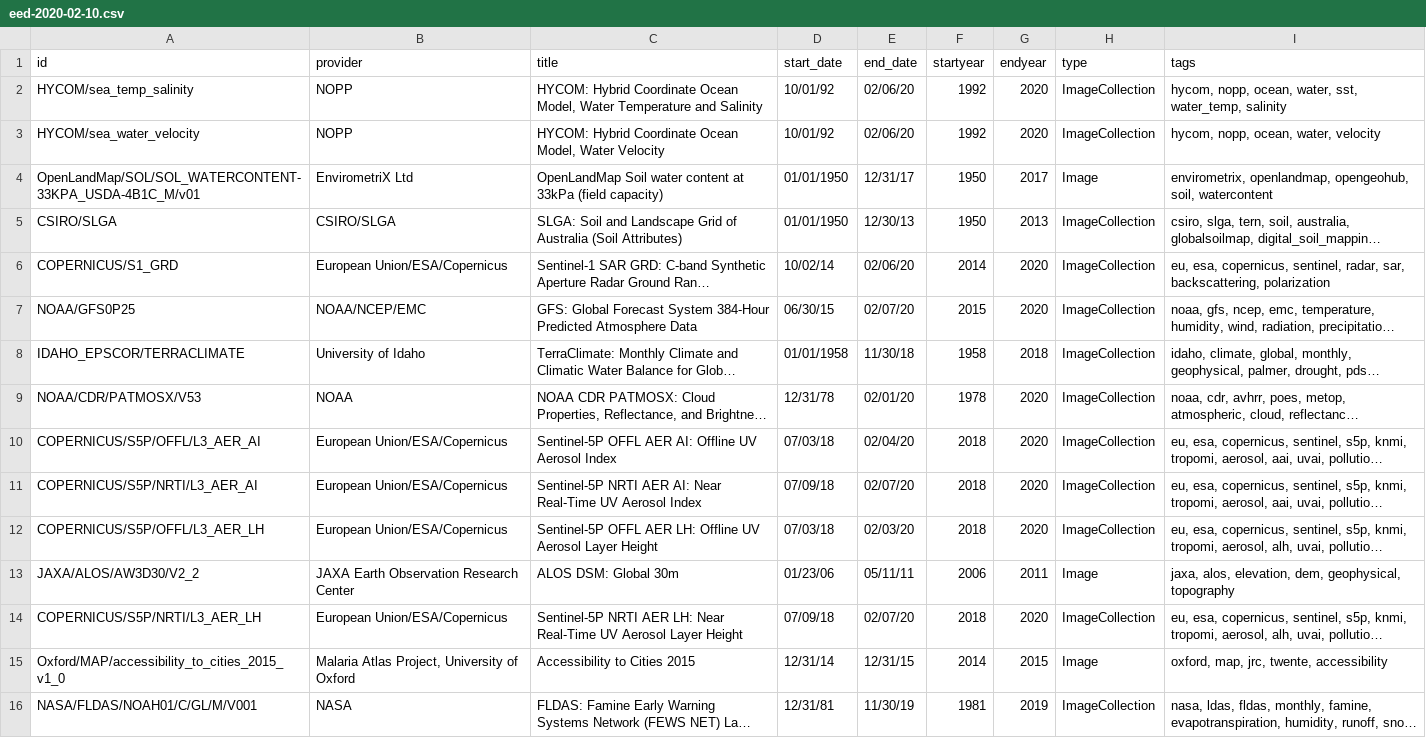
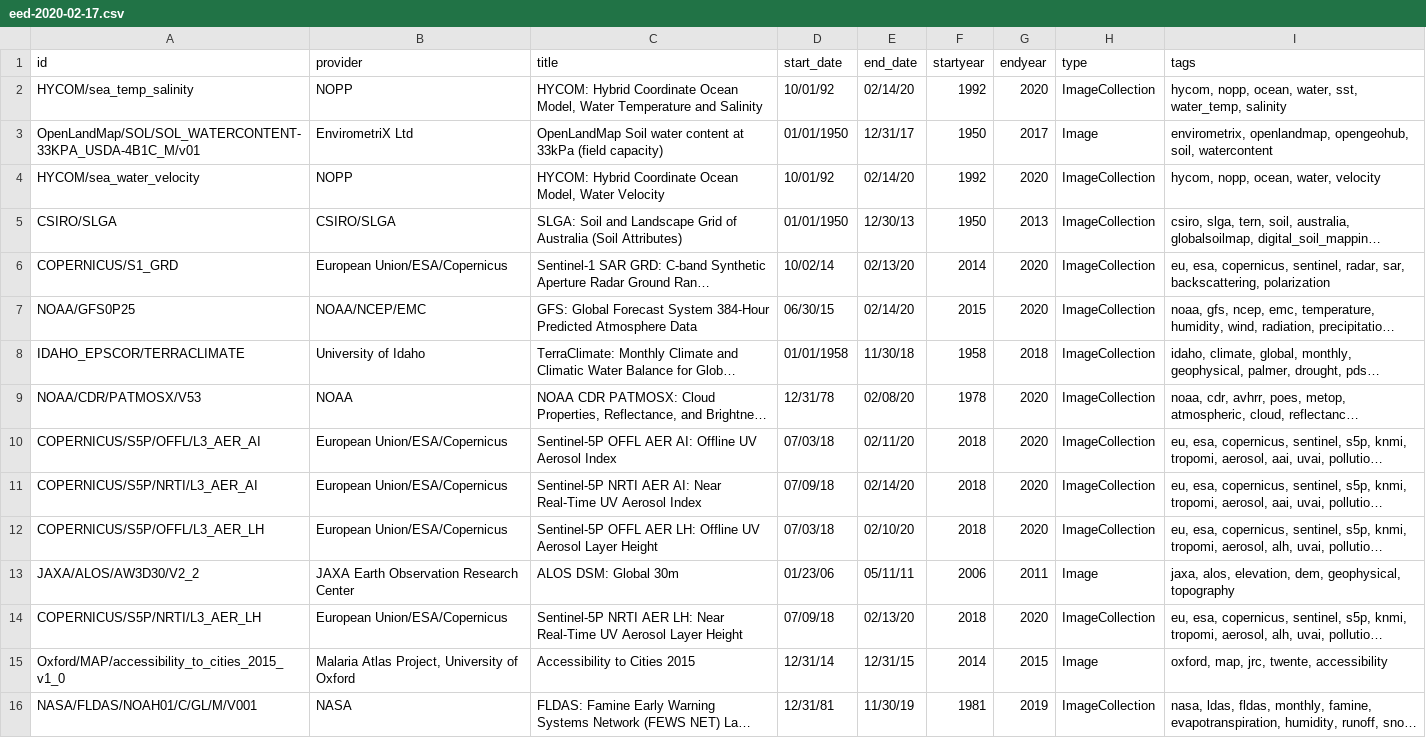
Before and after one commit to JenniferLeeo/openapi, a CSV file: eed-2020-02-17.csv (was eed-2020-02-10.csv), drawn as a sheet; only a part is shown; long unchanged cells end in …; removed rows and columns are numbered as before the commit, all else as after; the diff covers the shown part only; the diff names each change by its address in the sheet, - before the commit and + after, or states it on an @@ line.

Commit message:
updated datasets 2020-02-17

```diff
--- a/eed-2020-02-10.csv
+++ b/eed-2020-02-17.csv
-E2 (end_date): 02/06/20
+E2 (end_date): 02/14/20
-row 3: HYCOM/sea_water_velocity | NOPP | HYCOM: Hybrid Coordinate Ocean Model, Water Velocity | 10/01/92 | 02/06/20 | 1992 | 2020 | ImageCollection | hycom, nopp, ocean, water, velocity
+row 4: HYCOM/sea_water_velocity | NOPP | HYCOM: Hybrid Coordinate Ocean Model, Water Velocity | 10/01/92 | 02/14/20 | 1992 | 2020 | ImageCollection | hycom, nopp, ocean, water, velocity
-E6 (end_date): 02/06/20
+E6 (end_date): 02/13/20
-E7 (end_date): 02/07/20
+E7 (end_date): 02/14/20
-E9 (end_date): 02/01/20
+E9 (end_date): 02/08/20
-E10 (end_date): 02/04/20
+E10 (end_date): 02/11/20
-E11 (end_date): 02/07/20
+E11 (end_date): 02/14/20
-E12 (end_date): 02/03/20
+E12 (end_date): 02/10/20
-E14 (end_date): 02/07/20
+E14 (end_date): 02/13/20
```
Also changed, not shown: 1 added row, 1 removed row, 2 moved rows and 134 edited cells elsewhere in this file, 1 other file.
